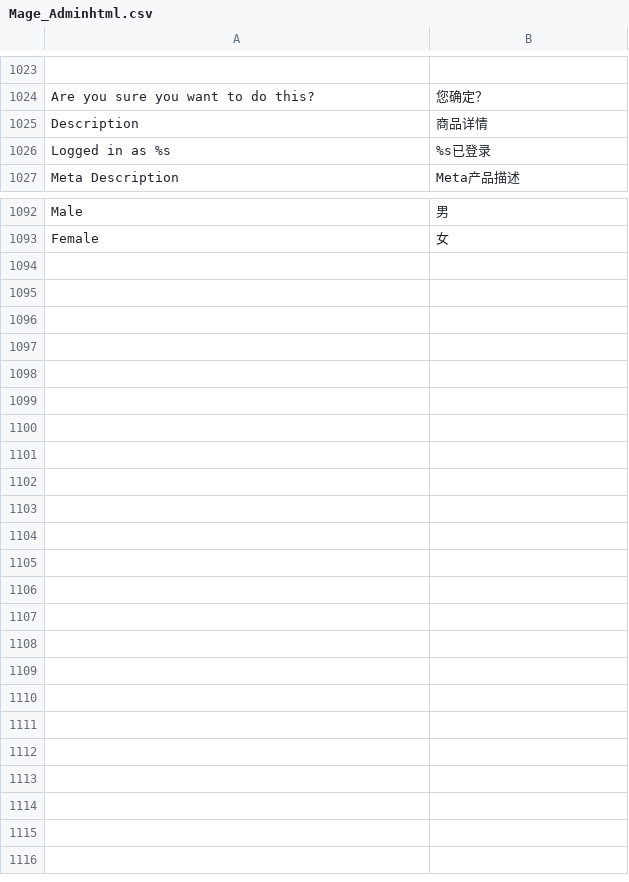
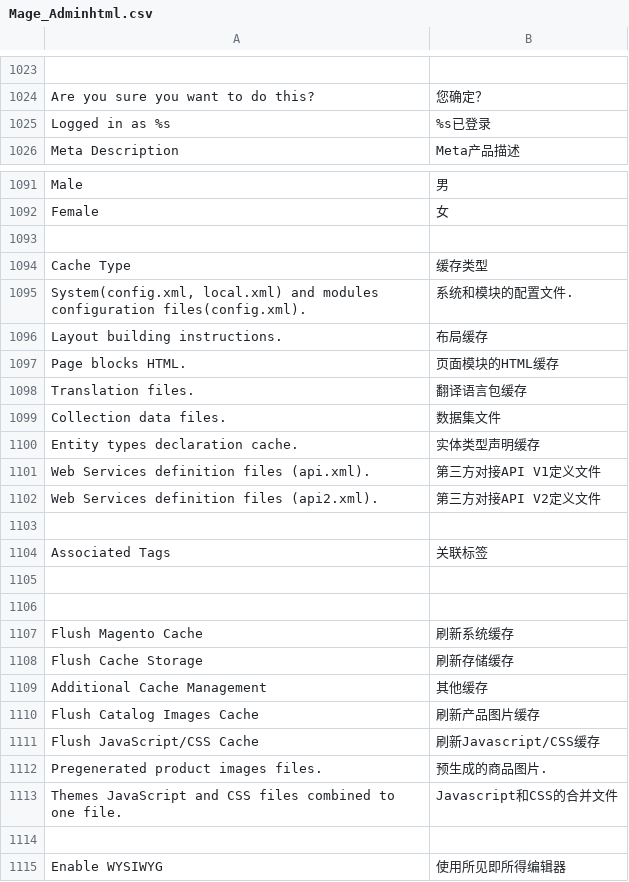
Before and after one commit to cosmocommerce/magento-chinese-edition, a CSV file: locale/zh_CN/Mage_Adminhtml.csv, drawn as a sheet; only a part is shown, gaps mark what is left out.

Commit message:
modify translation

```diff
--- a/locale/zh_CN/Mage_Adminhtml.csv
+++ b/locale/zh_CN/Mage_Adminhtml.csv
@@ -1024,3 +1024,2 @@
 "Are you sure you want to do this?","您确定？"
-"Description","商品详情"
 "Logged in as %s","%s已登录"
@@ -1093 +1092,24 @@
 "Female","女"
+
+"Cache Type","缓存类型"
+"System(config.xml, local.xml) and modules configuration files(config.xml).","系统和模块的配置文件."
+"Layout building instructions.","布局缓存"
+"Page blocks HTML.","页面模块的HTML缓存"
+"Translation files.","翻译语言包缓存"
+"Collection data files.","数据集文件"
+"Entity types declaration cache.","实体类型声明缓存"
+"Web Services definition files (api.xml).","第三方对接API V1定义文件"
+"Web Services definition files (api2.xml).","第三方对接API V2定义文件"
+
+"Associated Tags","关联标签"
+
+
+"Flush Magento Cache","刷新系统缓存"
+"Flush Cache Storage","刷新存储缓存"
+"Additional Cache Management","其他缓存"
+"Flush Catalog Images Cache","刷新产品图片缓存"
+"Flush JavaScript/CSS Cache","刷新Javascript/CSS缓存"
+"Pregenerated product images files.","预生成的商品图片."
+"Themes JavaScript and CSS files combined to one file.","Javascript和CSS的合并文件"
+
+"Enable WYSIWYG","使用所见即所得编辑器"
```
Also changed, not shown: locale/zh_CN/Mage_Core.csv, locale/zh_CN/Mage_Eav.csv.
